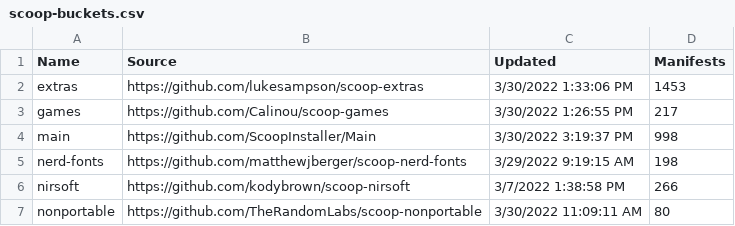
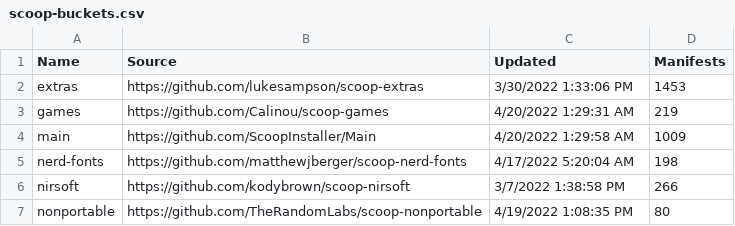
Before and after one commit to pynappo/dotfiles, a CSV file: .files/scoop-buckets.csv, drawn as a sheet.

```diff
--- a/.files/scoop-buckets.csv
+++ b/.files/scoop-buckets.csv
@@ -2,6 +2,6 @@
 "extras","https://github.com/lukesampson/scoop-extras","3/30/2022 1:33:06 PM","1453"
-"games","https://github.com/Calinou/scoop-games","3/30/2022 1:26:55 PM","217"
-"main","https://github.com/ScoopInstaller/Main","3/30/2022 3:19:37 PM","998"
-"nerd-fonts","https://github.com/matthewjberger/scoop-nerd-fonts","3/29/2022 9:19:15 AM","198"
+"games","https://github.com/Calinou/scoop-games","4/20/2022 1:29:31 AM","219"
+"main","https://github.com/ScoopInstaller/Main","4/20/2022 1:29:58 AM","1009"
+"nerd-fonts","https://github.com/matthewjberger/scoop-nerd-fonts","4/17/2022 5:20:04 AM","198"
 "nirsoft","https://github.com/kodybrown/scoop-nirsoft","3/7/2022 1:38:58 PM","266"
-"nonportable","https://github.com/TheRandomLabs/scoop-nonportable","3/30/2022 11:09:11 AM","80"
+"nonportable","https://github.com/TheRandomLabs/scoop-nonportable","4/19/2022 1:08:35 PM","80"
```
Also changed, not shown: 12 other files.
